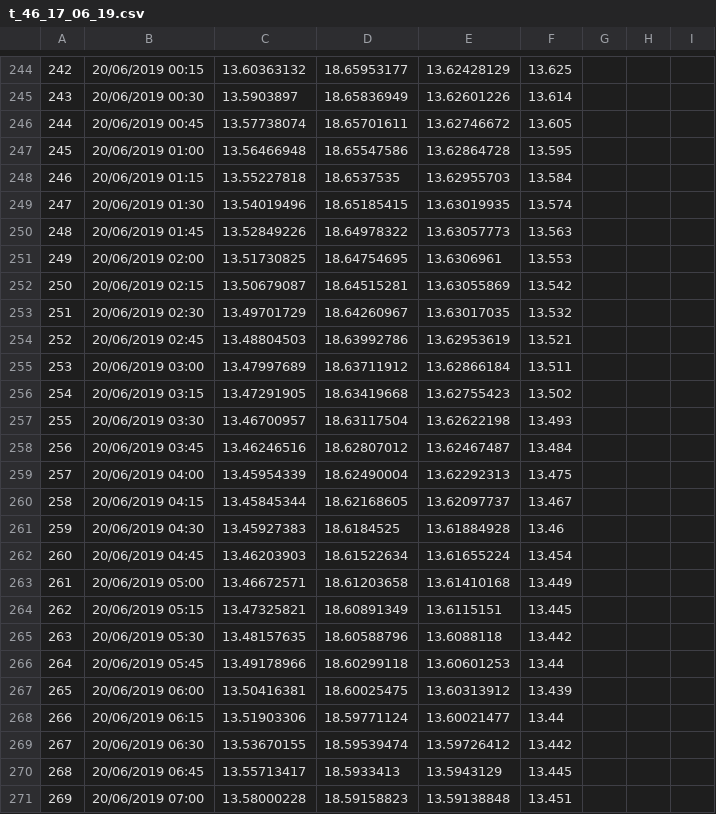
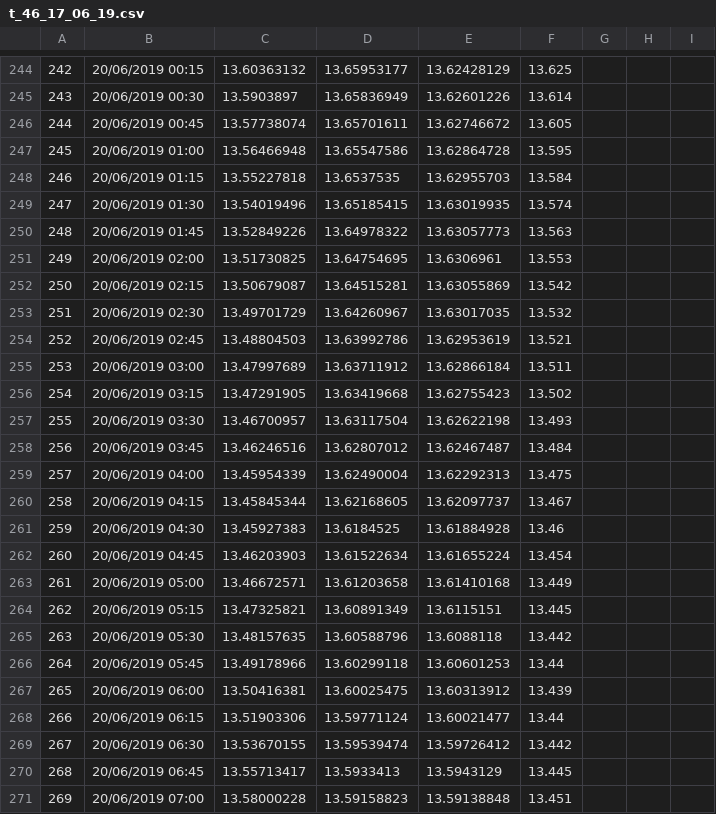
Before and after one commit to Lauredesorgues/MOLONARI_projet_3-, a CSV file: raw_data/point46_17_06_19/t_46_17_06_19.csv, drawn as a sheet; only a part is shown, gaps mark what is left out; the diff covers the shown part only; the diff names each change by its address in the sheet, - before the commit and + after, or states it on an @@ line.

```diff
--- a/raw_data/point46_17_06_19/t_46_17_06_19.csv
+++ b/raw_data/point46_17_06_19/t_46_17_06_19.csv
-D244: 18.65953177
+D244: 13.65953177
-D245: 18.65836949
+D245: 13.65836949
-D246: 18.65701611
+D246: 13.65701611
-D247: 18.65547586
+D247: 13.65547586
-D248: 18.6537535
+D248: 13.6537535
-D249: 18.65185415
+D249: 13.65185415
-D250: 18.64978322
+D250: 13.64978322
-D251: 18.64754695
+D251: 13.64754695
-D252: 18.64515281
+D252: 13.64515281
-D253: 18.64260967
+D253: 13.64260967
-D254: 18.63992786
+D254: 13.63992786
-D255: 18.63711912
+D255: 13.63711912
-D256: 18.63419668
+D256: 13.63419668
-D257: 18.63117504
+D257: 13.63117504
-D258: 18.62807012
+D258: 13.62807012
-D259: 18.62490004
+D259: 13.62490004
-D260: 18.62168605
+D260: 13.62168605
-D261: 18.6184525
+D261: 13.6184525
-D262: 18.61522634
+D262: 13.61522634
-D263: 18.61203658
+D263: 13.61203658
-D264: 18.60891349
+D264: 13.60891349
-D265: 18.60588796
+D265: 13.60588796
-D266: 18.60299118
+D266: 13.60299118
-D267: 18.60025475
+D267: 13.60025475
-D268: 18.59771124
+D268: 13.59771124
-D269: 18.59539474
+D269: 13.59539474
-D270: 18.5933413
+D270: 13.5933413
-D271: 18.59158823
+D271: 13.59158823
```
Also changed, not shown: 134 edited cells elsewhere in this file, 1 other file.
